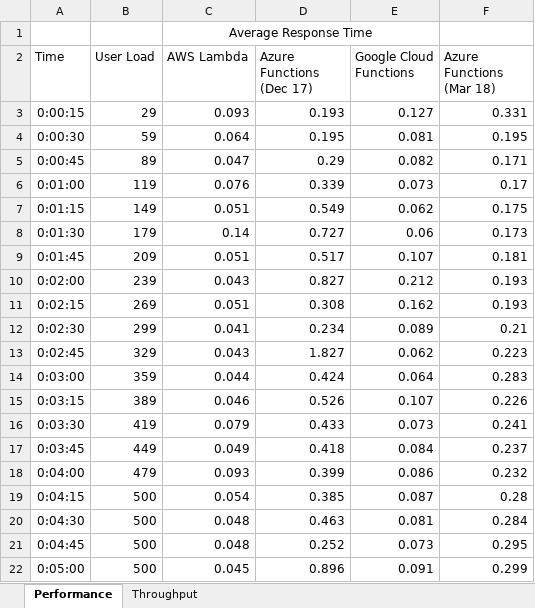
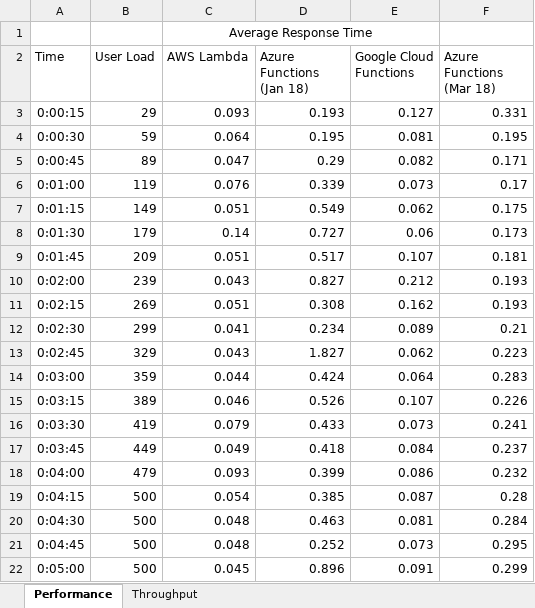
Before and after one commit to JamesRandall/serverlessJsScalingComparison, an Excel workbook: results/consolidated/2_user_per_second_stepup.xlsx, sheet Performance, drawn as a sheet; values as stored, in another font and other column widths than the file's, no borders; charts and pictures not drawn; the diff names each change by its address in the sheet, - before the commit and + after, or states it on an @@ line.

```diff
--- a/results/consolidated/2_user_per_second_stepup.xlsx (sheet Performance)
+++ b/results/consolidated/2_user_per_second_stepup.xlsx (sheet Performance)
-D2: Azure Functions (Dec 17)
+D2: Azure Functions (Jan 18)
```
Also changed, not shown: charts or pictures, results/aws/percentile.xlsx, results/consolidated/400_user_immediate.xlsx, 57 other files.
